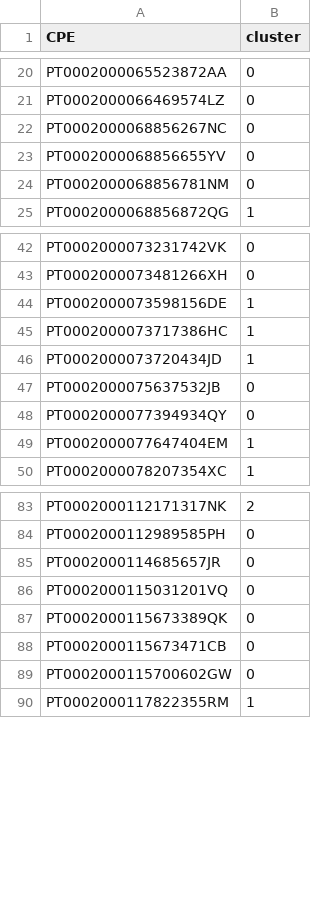
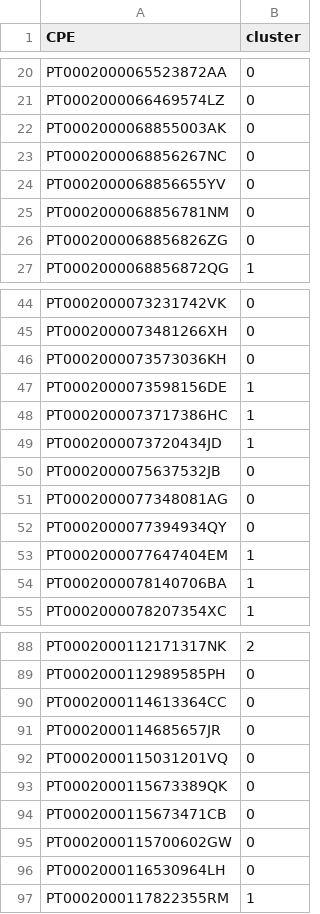
Before and after one commit to CarolBrandak/ts-anomaly-detection-dissertation, a CSV file: results/energia/clustering/clusters_cpe_atribuidos.csv, drawn as a sheet; only a part is shown, gaps mark what is left out; the diff covers the shown part only; the diff names each change by its address in the sheet, - before the commit and + after, or states it on an @@ line.

Commit message:
novos clusters

```diff
--- a/results/energia/clustering/clusters_cpe_atribuidos.csv
+++ b/results/energia/clustering/clusters_cpe_atribuidos.csv
+row 22: PT0002000068855003AK | 0
+row 26: PT0002000068856826ZG | 0
+row 46: PT0002000073573036KH | 0
+row 51: PT0002000077348081AG | 0
+row 54: PT0002000078140706BA | 1
+row 90: PT0002000114613364CC | 0
+row 96: PT0002000116530964LH | 0
```
Also changed, not shown: 1 added row elsewhere in this file.
